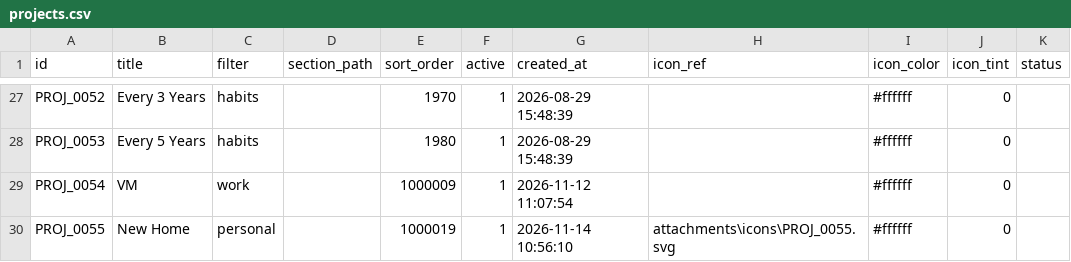
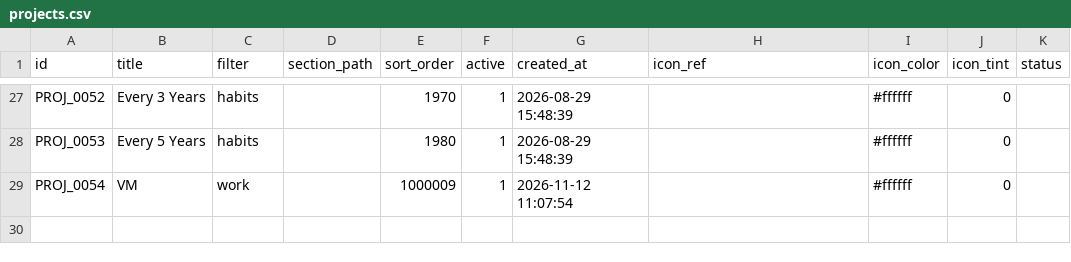
Before and after one commit to duducm2/scripts, a CSV file: tasks/data/projects.csv, drawn as a sheet; only a part is shown, gaps mark what is left out.

```diff
--- a/tasks/data/projects.csv
+++ b/tasks/data/projects.csv
@@ -29,2 +29 @@ PROJ_0053,Every 5 Years,habits,,1980,1,2026-08-29 15:48:39,,#ffffff,0,
 PROJ_0054,VM,work,,1000009,1,2026-11-12 11:07:54,,#ffffff,0,
-PROJ_0055,New Home,personal,,1000019,1,2026-11-14 10:56:10,attachments\icons\PROJ_0055.svg,#ffffff,0,
```
Also changed, not shown: tasks/data/info_points.csv, tasks/data/sections.csv, 3 other files.
